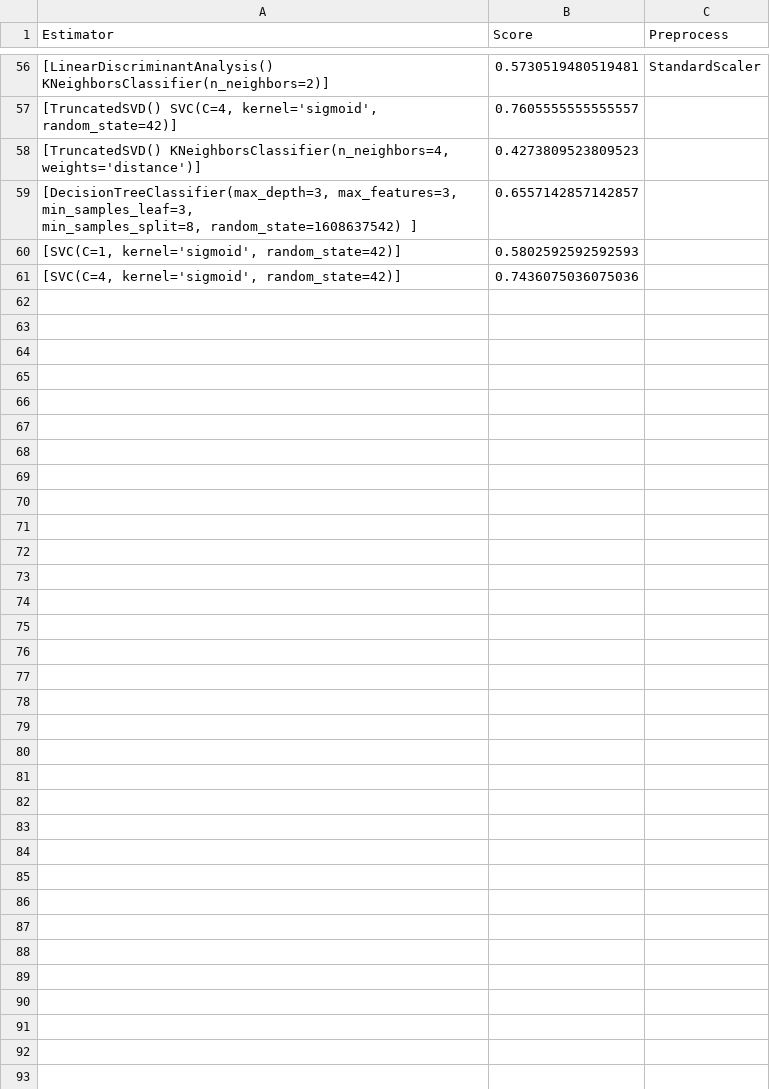
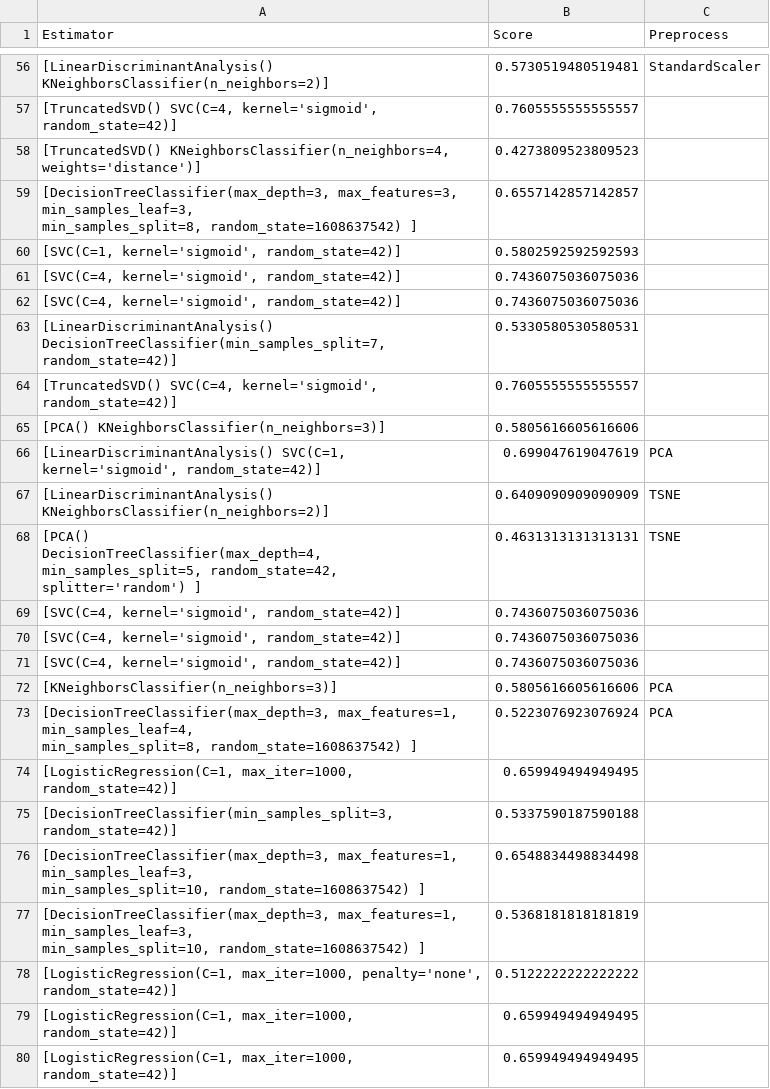
Before and after one commit to Stoyan4050/Training-a-Machine-Learning-Model-for-Optimal-Fitness-Function-Selection-with-the-Aim-of-Finding-Bug, a CSV file: ML_Algorithm/ML_res.csv, drawn as a sheet; only a part is shown, gaps mark what is left out; ↵ is a line break in a cell; the diff covers the shown part only; the diff names each change by its address in the sheet, - before the commit and + after, or states it on an @@ line.

```diff
--- a/ML_Algorithm/ML_res.csv
+++ b/ML_Algorithm/ML_res.csv
+row 62: [SVC(C=4, kernel='sigmoid', random_state=42)] | 0.7436075036075036
+row 63: [LinearDiscriminantAnalysis() ↵ DecisionTreeClassifier(min_samples_split=7, random_state=42)] | 0.5330580530580531
+row 64: [TruncatedSVD() SVC(C=4, kernel='sigmoid', random_state=42)] | 0.7605555555555557
+row 65: [PCA() KNeighborsClassifier(n_neighbors=3)] | 0.5805616605616606
+row 66: [LinearDiscriminantAnalysis() SVC(C=1, kernel='sigmoid', random_state=42)] | 0.699047619047619 | PCA
+row 67: [LinearDiscriminantAnalysis() KNeighborsClassifier(n_neighbors=2)] | 0.6409090909090909 | TSNE
+row 68: [PCA() ↵ DecisionTreeClassifier(max_depth=4, min_samples_split=5, random_state=42, ↵ splitter='random') ] | 0.4631313131313131 | TSNE
+row 69: [SVC(C=4, kernel='sigmoid', random_state=42)] | 0.7436075036075036
+row 70: [SVC(C=4, kernel='sigmoid', random_state=42)] | 0.7436075036075036
+row 71: [SVC(C=4, kernel='sigmoid', random_state=42)] | 0.7436075036075036
+row 72: [KNeighborsClassifier(n_neighbors=3)] | 0.5805616605616606 | PCA
+row 73: [DecisionTreeClassifier(max_depth=3, max_features=1, min_samples_leaf=4, ↵ min_samples_split=8, random_state=1608637542) ] | 0.5223076923076924 | PCA
+row 74: [LogisticRegression(C=1, max_iter=1000, random_state=42)] | 0.659949494949495
+row 75: [DecisionTreeClassifier(min_samples_split=3, random_state=42)] | 0.5337590187590188
+row 76: [DecisionTreeClassifier(max_depth=3, max_features=1, min_samples_leaf=3, ↵ min_samples_split=10, random_state=1608637542) ] | 0.6548834498834498
+row 77: [DecisionTreeClassifier(max_depth=3, max_features=1, min_samples_leaf=3, ↵ min_samples_split=10, random_state=1608637542) ] | 0.5368181818181819
+row 78: [LogisticRegression(C=1, max_iter=1000, penalty='none', random_state=42)] | 0.5122222222222222
+row 79: [LogisticRegression(C=1, max_iter=1000, random_state=42)] | 0.659949494949495
+row 80: [LogisticRegression(C=1, max_iter=1000, random_state=42)] | 0.659949494949495
```
Also changed, not shown: 25 added rows elsewhere in this file, 12 other files.
